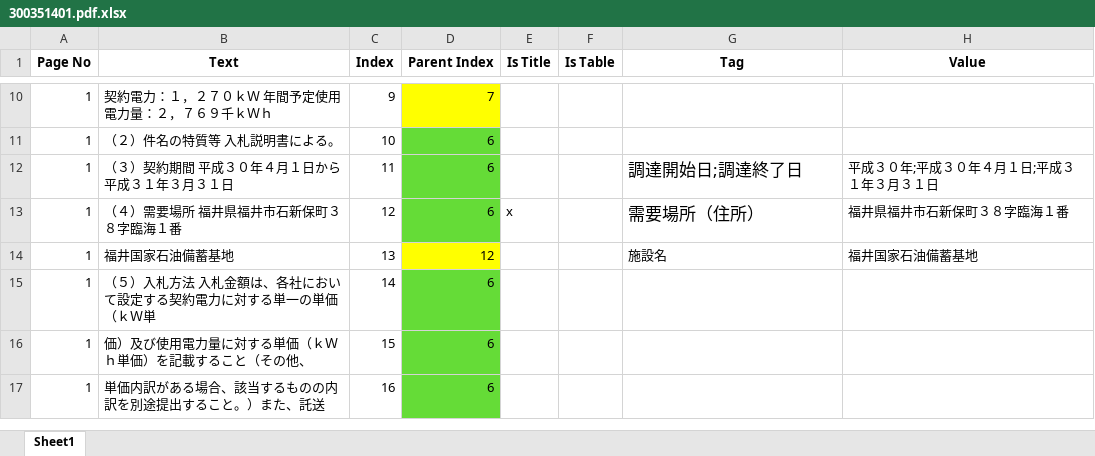
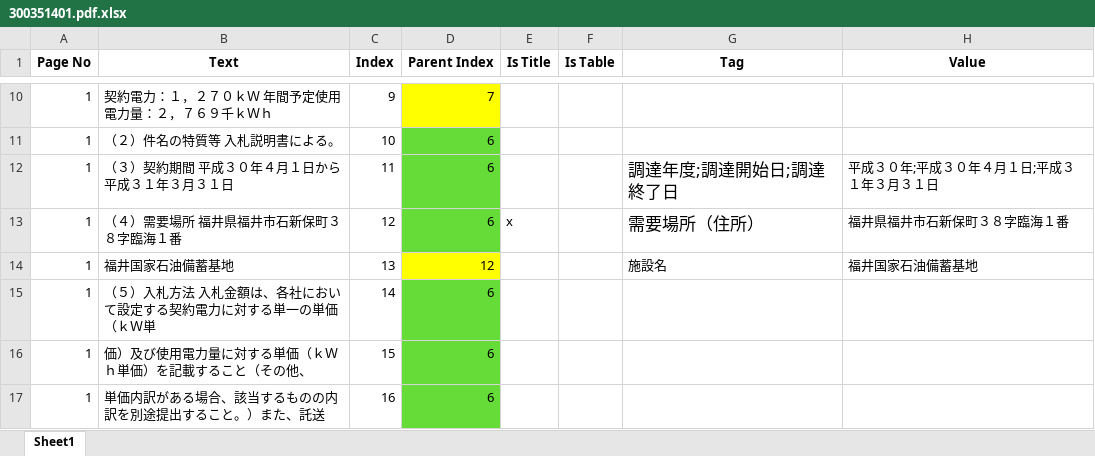
Before and after one commit to zaq851017/adl_final, an Excel workbook: release/train/ca_data/300351401.pdf.xlsx, sheet Sheet1, drawn as a sheet; only a part is shown, gaps mark what is left out; values as stored, in another font and other column widths than the file's, no borders; the diff names each change by its address in the sheet, - before the commit and + after, or states it on an @@ line.

Commit message:
data_update

```diff
--- a/release/train/ca_data/300351401.pdf.xlsx (sheet Sheet1)
+++ b/release/train/ca_data/300351401.pdf.xlsx (sheet Sheet1)
-G12 (Tag): 調達開始日;調達終了日
+G12 (Tag): 調達年度;調達開始日;調達終了日
```
Also changed, not shown: release/train/ca_data/300360248.pdf.xlsx, release/train/ca_data/300365961.pdf.xlsx, 27 other files.
